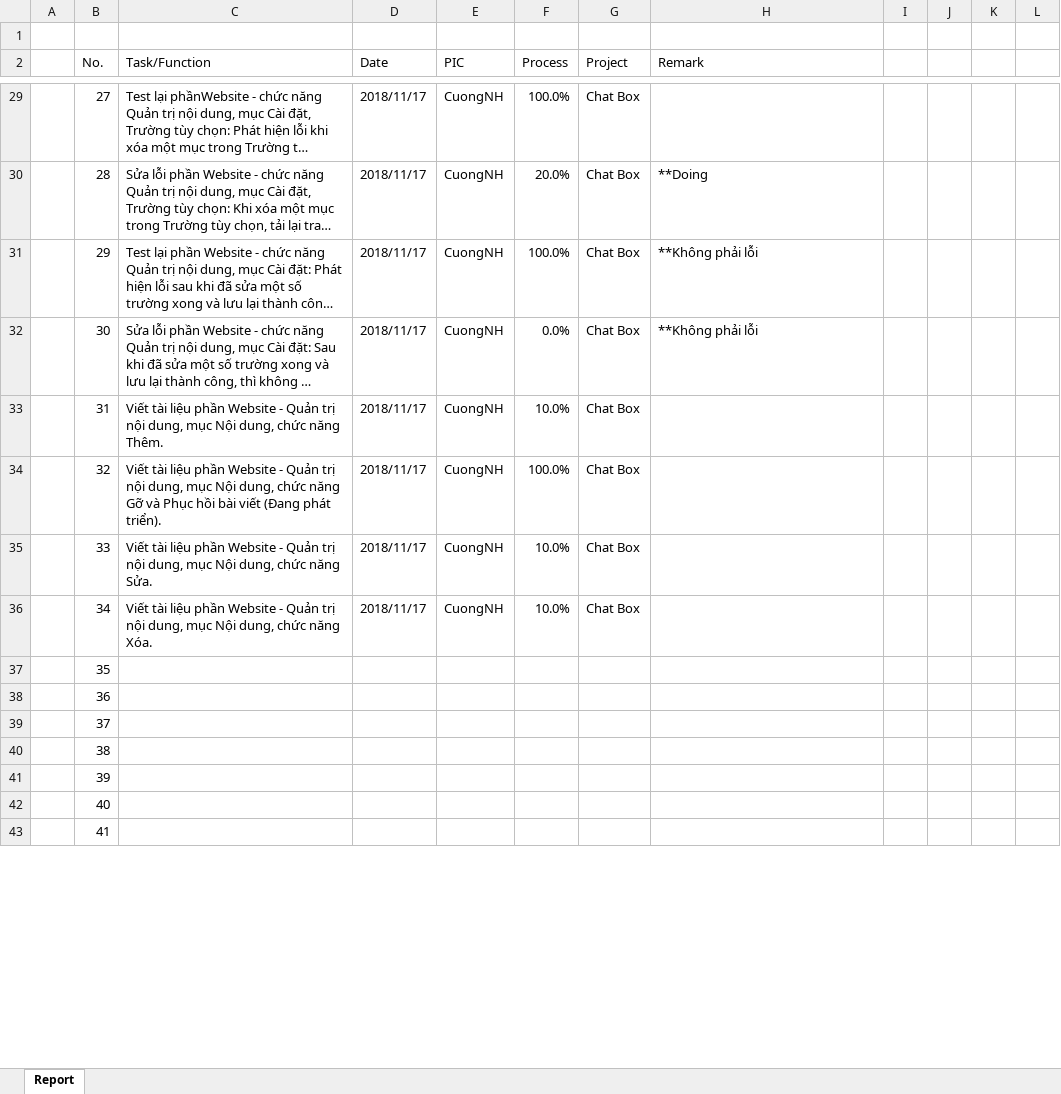
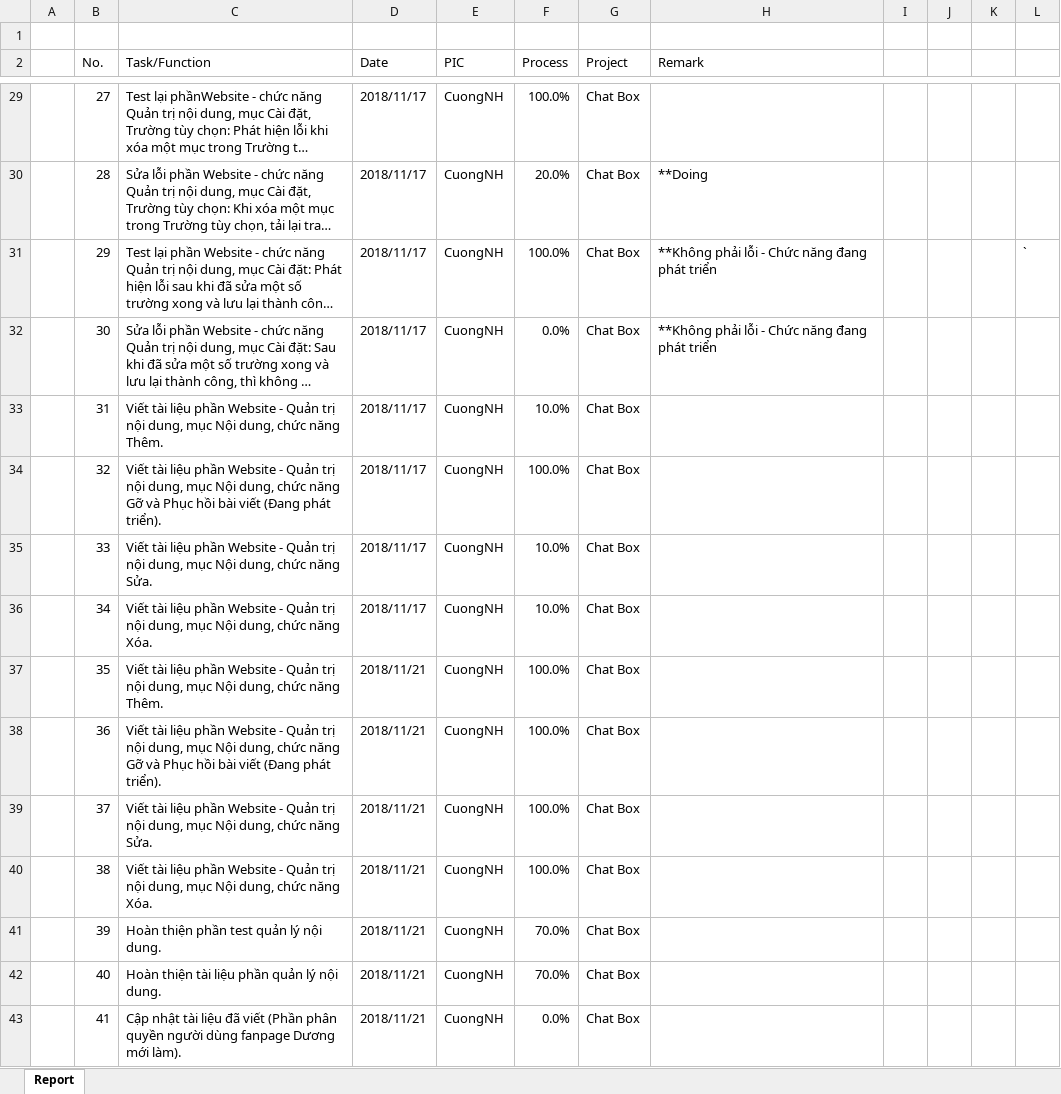
Before and after one commit to pcadev/Reports, an Excel workbook: DailyReport/DailyReport_CuongNH.xlsx, sheet Report, drawn as a sheet; only a part is shown, gaps mark what is left out; long unchanged cells end in …; values as stored, in another font and other column widths than the file's, no cell formats; charts and pictures not drawn; the diff covers the shown part only; the diff names each change by its address in the sheet, - before the commit and + after, or states it on an @@ line.

Commit message:
reportDailyCuongNH

```diff
--- a/DailyReport/DailyReport_CuongNH.xlsx (sheet Report)
+++ b/DailyReport/DailyReport_CuongNH.xlsx (sheet Report)
-H31:H32 (Remark): **Không phải lỗi
+H31:H32 (Remark): **Không phải lỗi - Chức năng đang phát triển
-L31: (empty)
+L31: `
-C37 (Task/Function): (empty)
+C37 (Task/Function): Viết tài liệu phần Website - Quản trị nội dung, mục Nội dung, chức năng Thêm.
-D37:D43 (Date): (empty)
+D37:D43 (Date): 2018/11/21
-E37:E43 (PIC): (empty)
+E37:E43 (PIC): CuongNH
-F37:F40 (Process): (empty)
+F37:F40 (Process): 100.0%
-G37:G43 (Project): (empty)
+G37:G43 (Project): Chat Box
-C38 (Task/Function): (empty)
+C38 (Task/Function): Viết tài liệu phần Website - Quản trị nội dung, mục Nội dung, chức năng Gỡ và Phục hồi bài viết (Đang phát triển).
-C39 (Task/Function): (empty)
+C39 (Task/Function): Viết tài liệu phần Website - Quản trị nội dung, mục Nội dung, chức năng Sửa.
-C40 (Task/Function): (empty)
+C40 (Task/Function): Viết tài liệu phần Website - Quản trị nội dung, mục Nội dung, chức năng Xóa.
-C41 (Task/Function): (empty)
+C41 (Task/Function): Hoàn thiện phần test quản lý nội dung.
-F41:F42 (Process): (empty)
+F41:F42 (Process): 70.0%
-C42 (Task/Function): (empty)
+C42 (Task/Function): Hoàn thiện tài liệu phần quản lý nội dung.
-C43 (Task/Function): (empty)
+C43 (Task/Function): Cập nhật tài liệu đã viết (Phần phân quyền người dùng fanpage Dương mới làm).
-F43 (Process): (empty)
+F43 (Process): 0.0%
```
Also changed, not shown: 63 added rows and 20 edited cells elsewhere in this sheet, cell formats, charts or pictures.
